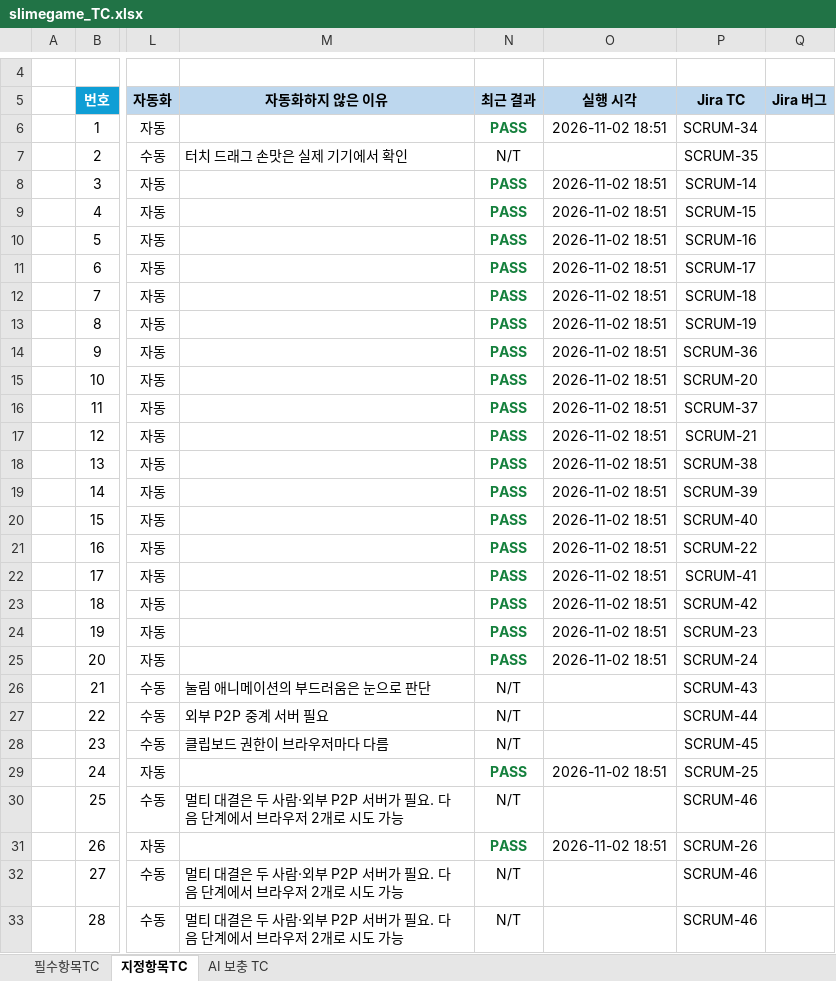
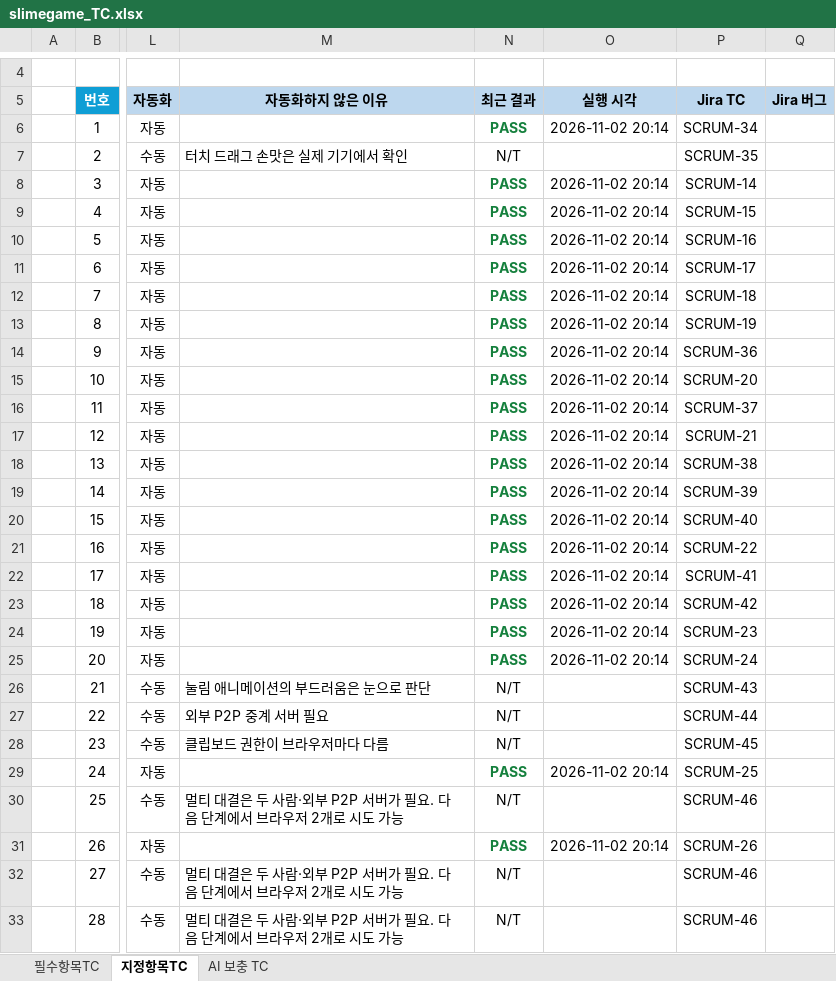
Before and after one commit to leegm0430/seminer, an Excel workbook: qa-automation/tc/slimegame_TC.xlsx, sheet 지정항목TC, drawn as a sheet; only a part is shown, gaps mark what is left out; values as stored, in another font and other column widths than the file's, no borders; the diff covers the shown part only; the diff names each change by its address in the sheet, - before the commit and + after, or states it on an @@ line.

```diff
--- a/qa-automation/tc/slimegame_TC.xlsx (sheet 지정항목TC)
+++ b/qa-automation/tc/slimegame_TC.xlsx (sheet 지정항목TC)
-O6 (실행 시각): 2026-11-02 18:51
+O6 (실행 시각): 2026-11-02 20:14
-O8:O25 (실행 시각): 2026-11-02 18:51
+O8:O25 (실행 시각): 2026-11-02 20:14
-O29 (실행 시각): 2026-11-02 18:51
+O29 (실행 시각): 2026-11-02 20:14
-O31 (실행 시각): 2026-11-02 18:51
+O31 (실행 시각): 2026-11-02 20:14
```
Also changed, not shown: 3 edited cells and cell formats elsewhere in this sheet, sheet AI 보충 TC, sheet 필수항목TC, 7 other files.
